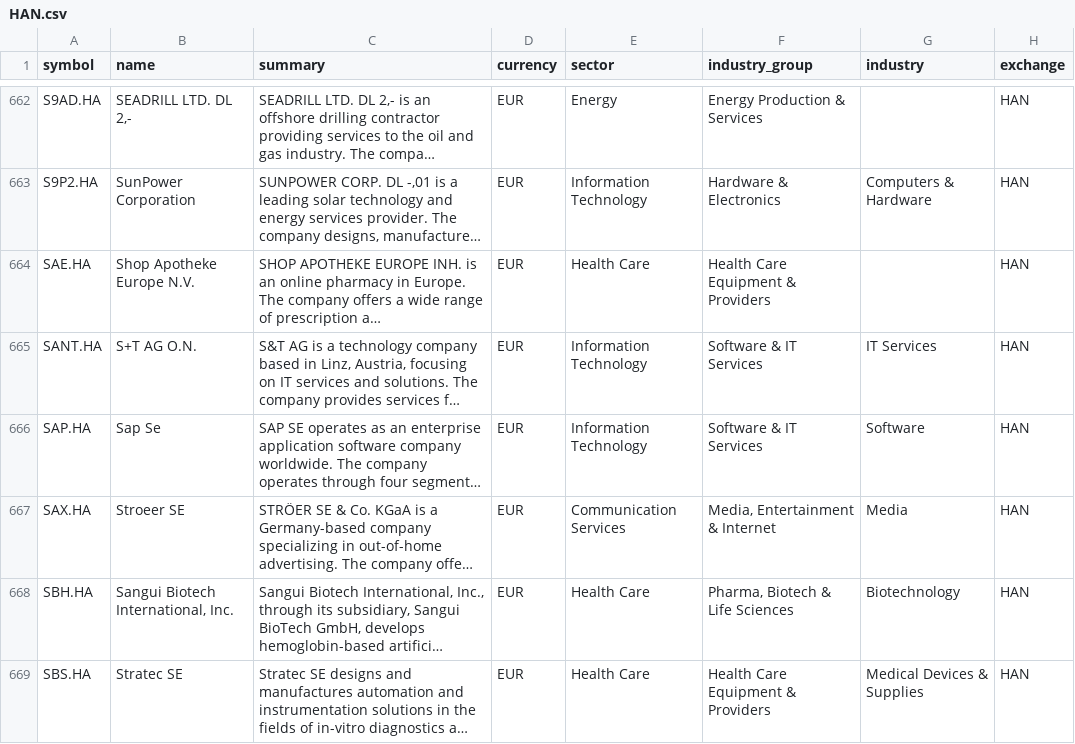
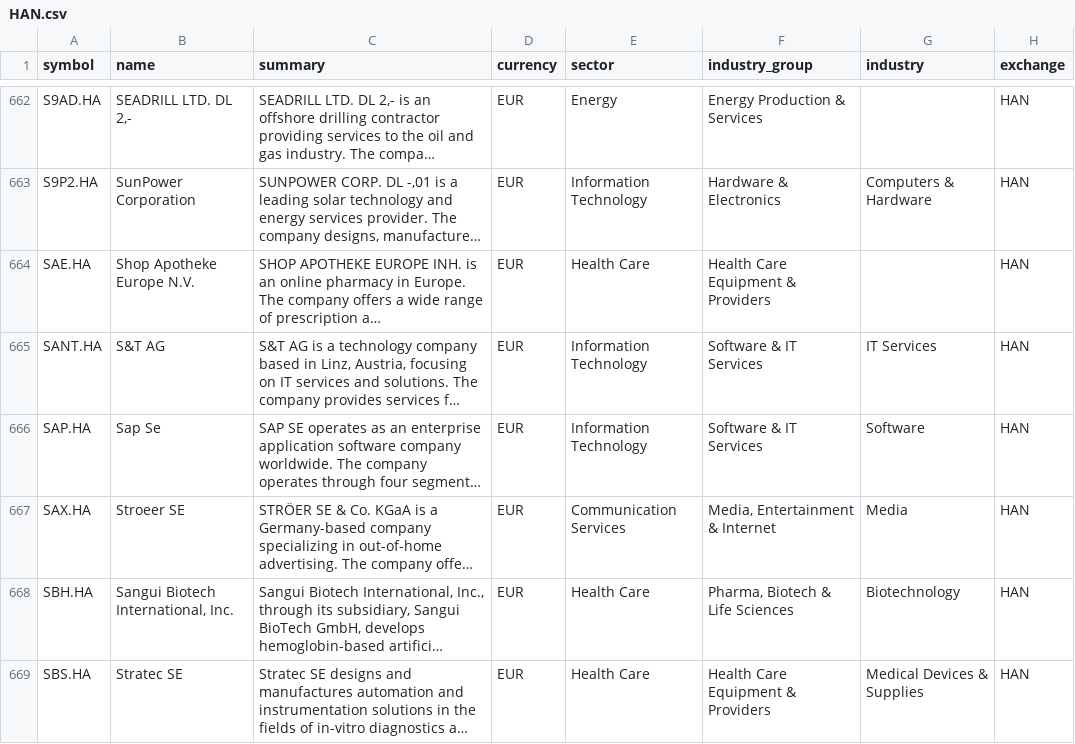
Before and after one commit to JerBouma/FinanceDatabase, a CSV file: database/equities/HAN.csv, drawn as a sheet; only a part is shown, gaps mark what is left out; long unchanged cells end in …; the diff covers the shown part only; the diff names each change by its address in the sheet, - before the commit and + after, or states it on an @@ line.

Commit message:
Name regional German lines after the Xetra or Frankfurt line with the same ticker

```diff
--- a/database/equities/HAN.csv
+++ b/database/equities/HAN.csv
-B665 (name): S+T AG O.N.
+B665 (name): S&T AG
```
Also changed, not shown: 36 edited cells elsewhere in this file, database/equities/HAM.csv, 4 other files.
